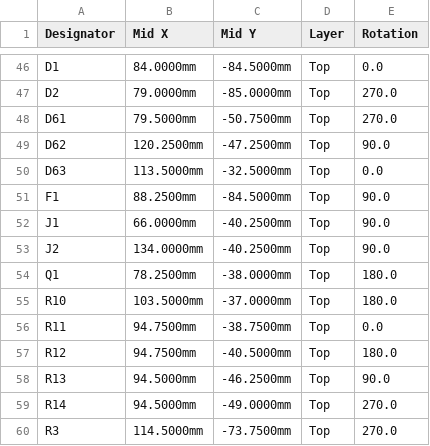
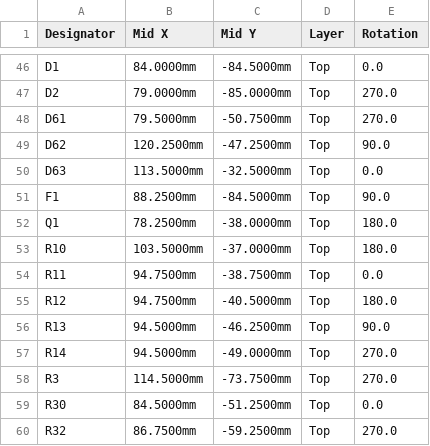
Before and after one commit to thenameiscobmarley/pg-1-pedal, a CSV file: PG-Pedal-1/12-Carrier-Board/jlcpcb/pg1-carrier-cpl-jlc.csv, drawn as a sheet; only a part is shown, gaps mark what is left out; the shorter side is filled out with more unchanged rows; the diff names each change by its address in the sheet, - before the commit and + after, or states it on an @@ line.

```diff
--- a/PG-Pedal-1/12-Carrier-Board/jlcpcb/pg1-carrier-cpl-jlc.csv
+++ b/PG-Pedal-1/12-Carrier-Board/jlcpcb/pg1-carrier-cpl-jlc.csv
-row 52: J1 | 66.0000mm | -40.2500mm | Top | 90.0
-row 53: J2 | 134.0000mm | -40.2500mm | Top | 90.0
```
Also changed, not shown: PG-Pedal-1/02-Parts-and-Cart/tayda-cart-import.csv, PG-Pedal-1/02-Parts-and-Cart/tayda-cart.csv, 18 other files.
